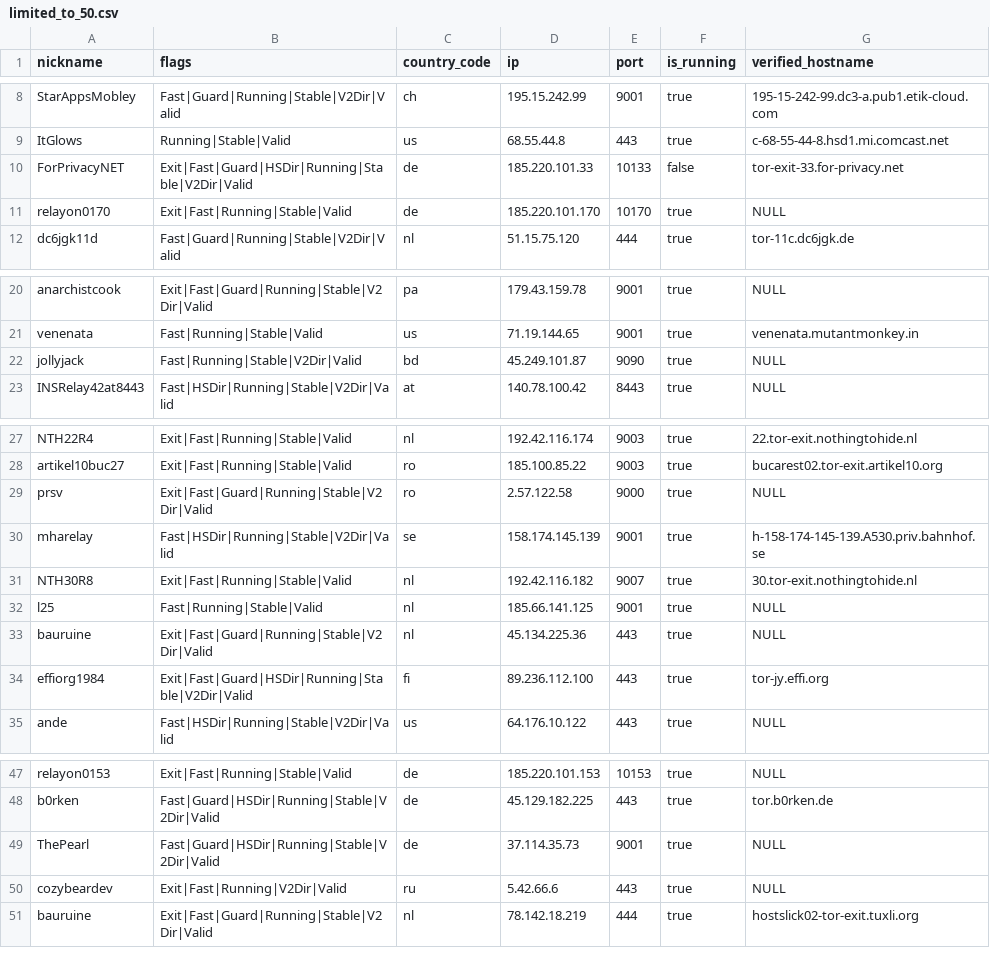
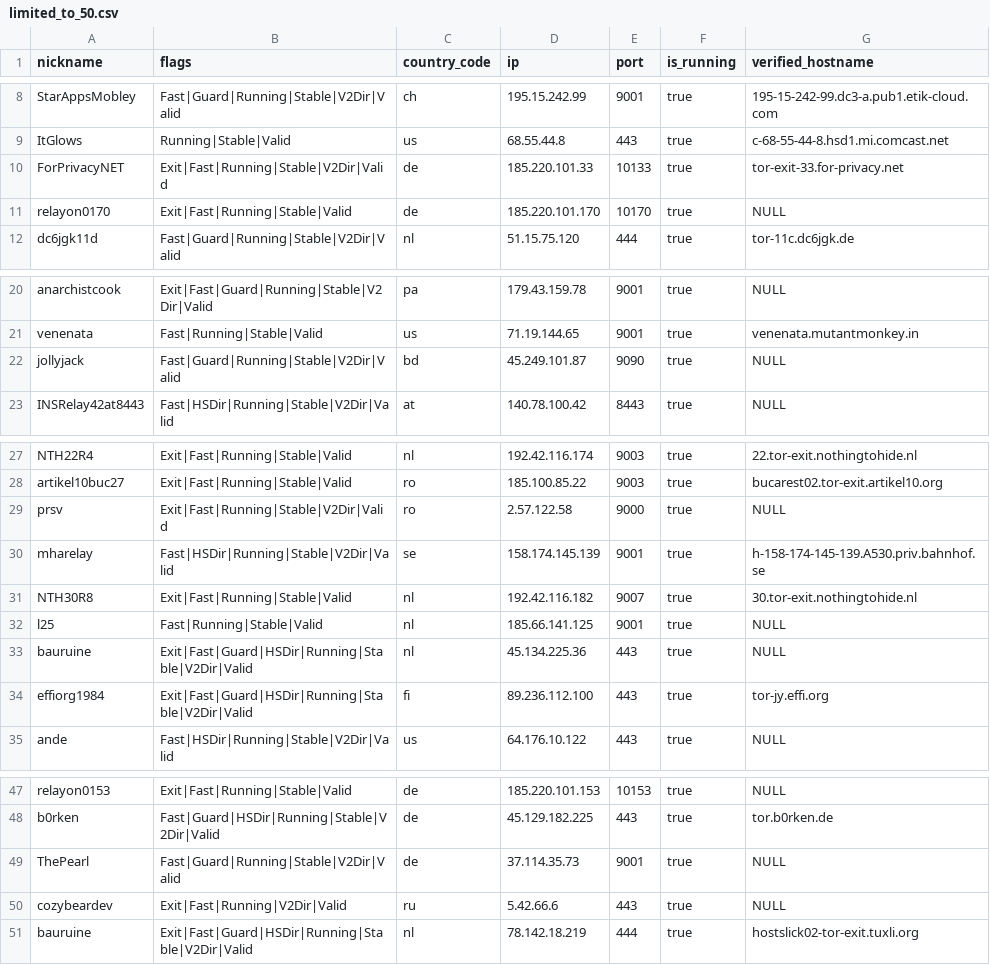
Before and after one commit to t-pol/123-test-abort, a CSV file: limited_to_50.csv, drawn as a sheet; only a part is shown, gaps mark what is left out.

```diff
--- a/limited_to_50.csv
+++ b/limited_to_50.csv
@@ -9,3 +9,3 @@
 "ItGlows","Running|Stable|Valid","us","68.55.44.8","443",true,"c-68-55-44-8.hsd1.mi.comcast.net"
-"ForPrivacyNET","Exit|Fast|Guard|HSDir|Running|Stable|V2Dir|Valid","de","185.220.101.33","10133",false,"tor-exit-33.for-privacy.net"
+"ForPrivacyNET","Exit|Fast|Running|Stable|V2Dir|Valid","de","185.220.101.33","10133",true,"tor-exit-33.for-privacy.net"
 "relayon0170","Exit|Fast|Running|Stable|Valid","de","185.220.101.170","10170",true,"NULL"
@@ -21,3 +21,3 @@
 "venenata","Fast|Running|Stable|Valid","us","71.19.144.65","9001",true,"venenata.mutantmonkey.in"
-"jollyjack","Fast|Running|Stable|V2Dir|Valid","bd","45.249.101.87","9090",true,"NULL"
+"jollyjack","Fast|Guard|Running|Stable|V2Dir|Valid","bd","45.249.101.87","9090",true,"NULL"
 "INSRelay42at8443","Fast|HSDir|Running|Stable|V2Dir|Valid","at","140.78.100.42","8443",true,"NULL"
@@ -28,3 +28,3 @@
 "artikel10buc27","Exit|Fast|Running|Stable|Valid","ro","185.100.85.22","9003",true,"bucarest02.tor-exit.artikel10.org"
-"prsv","Exit|Fast|Guard|Running|Stable|V2Dir|Valid","ro","2.57.122.58","9000",true,"NULL"
+"prsv","Exit|Fast|Running|Stable|V2Dir|Valid","ro","2.57.122.58","9000",true,"NULL"
 "mharelay","Fast|HSDir|Running|Stable|V2Dir|Valid","se","158.174.145.139","9001",true,"h-158-174-145-139.A530.priv.bahnhof.se"
@@ -32,3 +32,3 @@
 "l25","Fast|Running|Stable|Valid","nl","185.66.141.125","9001",true,"NULL"
-"bauruine","Exit|Fast|Guard|Running|Stable|V2Dir|Valid","nl","45.134.225.36","443",true,"NULL"
+"bauruine","Exit|Fast|Guard|HSDir|Running|Stable|V2Dir|Valid","nl","45.134.225.36","443",true,"NULL"
 "effiorg1984","Exit|Fast|Guard|HSDir|Running|Stable|V2Dir|Valid","fi","89.236.112.100","443",true,"tor-jy.effi.org"
@@ -48,4 +48,4 @@
 "b0rken","Fast|Guard|HSDir|Running|Stable|V2Dir|Valid","de","45.129.182.225","443",true,"tor.b0rken.de"
-"ThePearl","Fast|Guard|HSDir|Running|Stable|V2Dir|Valid","de","37.114.35.73","9001",true,"NULL"
+"ThePearl","Fast|Guard|Running|Stable|V2Dir|Valid","de","37.114.35.73","9001",true,"NULL"
 "cozybeardev","Exit|Fast|Running|V2Dir|Valid","ru","5.42.66.6","443",true,"NULL"
-"bauruine","Exit|Fast|Guard|Running|Stable|V2Dir|Valid","nl","78.142.18.219","444",true,"hostslick02-tor-exit.tuxli.org"
+"bauruine","Exit|Fast|Guard|HSDir|Running|Stable|V2Dir|Valid","nl","78.142.18.219","444",true,"hostslick02-tor-exit.tuxli.org"
```
Also changed, not shown: tor_feed.csv, 1 other file.
